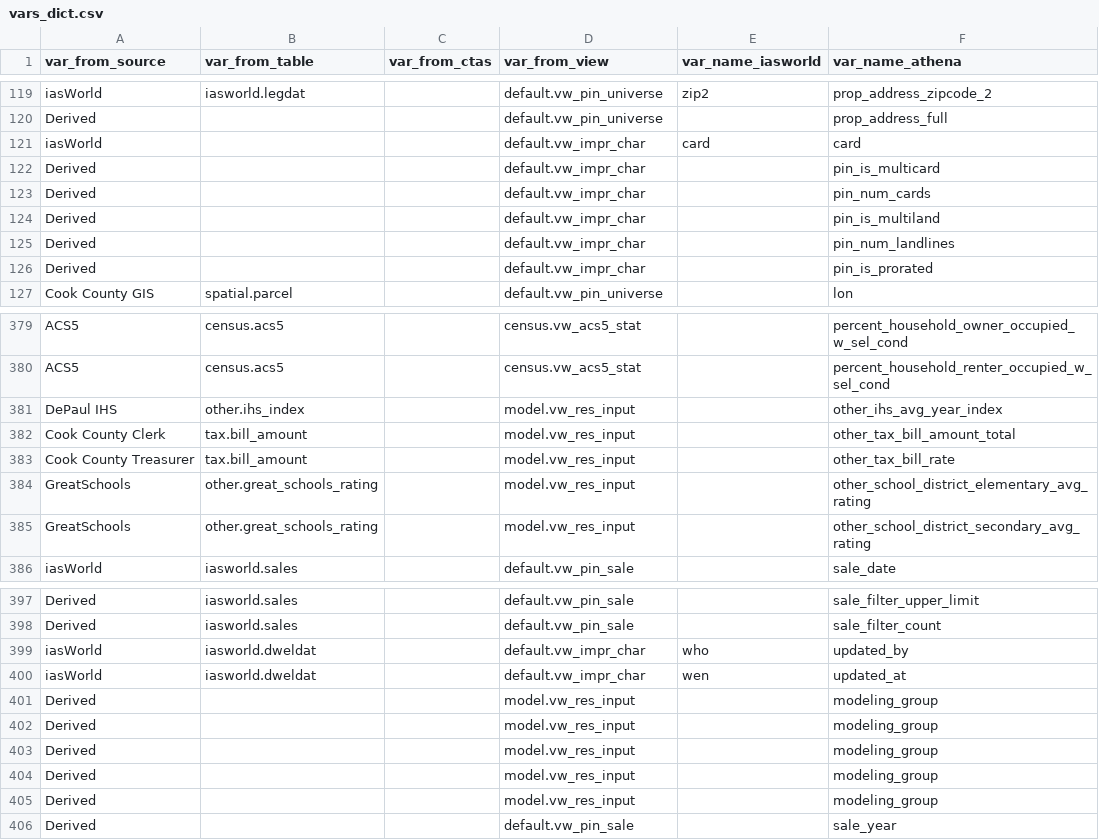
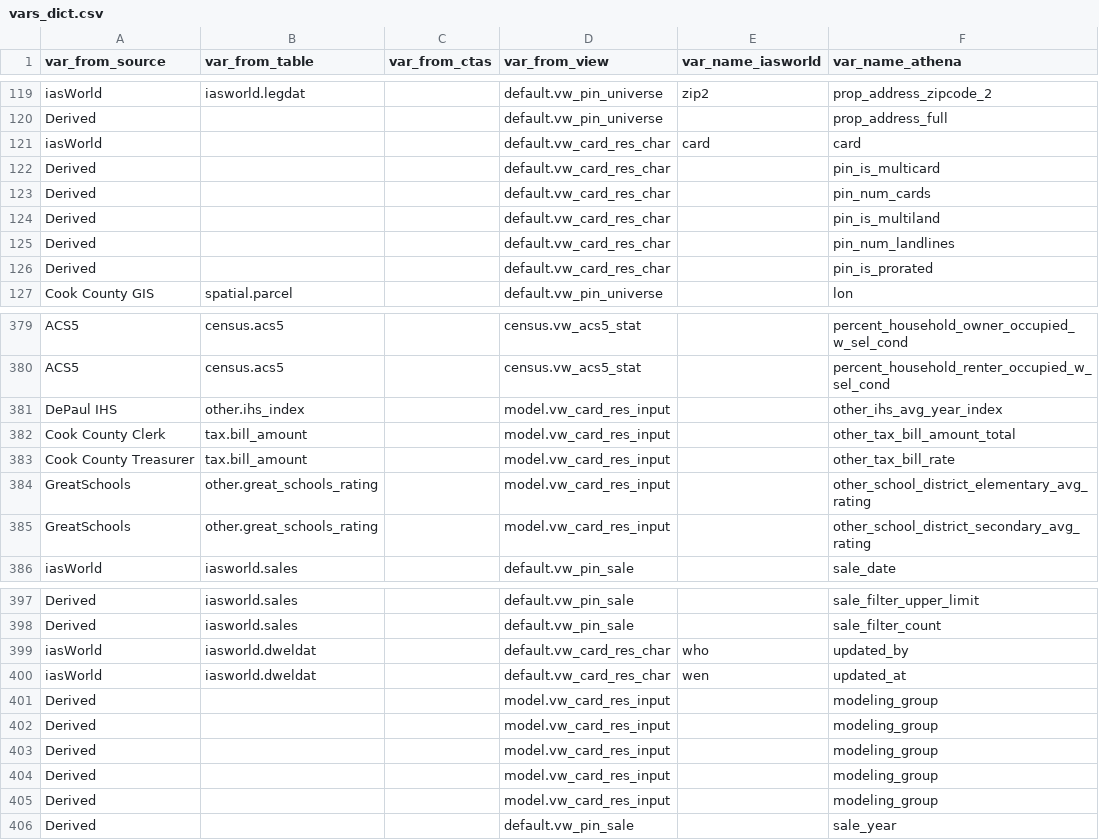
Before and after one commit to ccao-data/ccao, a CSV file: data-raw/vars_dict.csv, drawn as a sheet; only a part is shown, gaps mark what is left out; the diff covers the shown part only; the diff names each change by its address in the sheet, - before the commit and + after, or states it on an @@ line.

Commit message:
Update view names

```diff
--- a/data-raw/vars_dict.csv
+++ b/data-raw/vars_dict.csv
-D121:D126 (var_from_view): default.vw_impr_char
+D121:D126 (var_from_view): default.vw_card_res_char
-D381:D385 (var_from_view): model.vw_res_input
+D381:D385 (var_from_view): model.vw_card_res_input
-D399:D400 (var_from_view): default.vw_impr_char
+D399:D400 (var_from_view): default.vw_card_res_char
-D401:D405 (var_from_view): model.vw_res_input
+D401:D405 (var_from_view): model.vw_card_res_input
```
Also changed, not shown: 92 edited cells elsewhere in this file.
